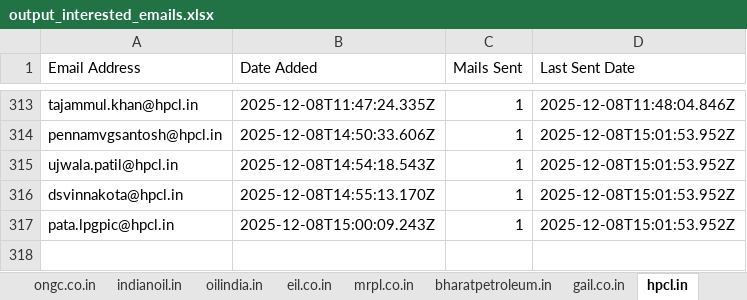
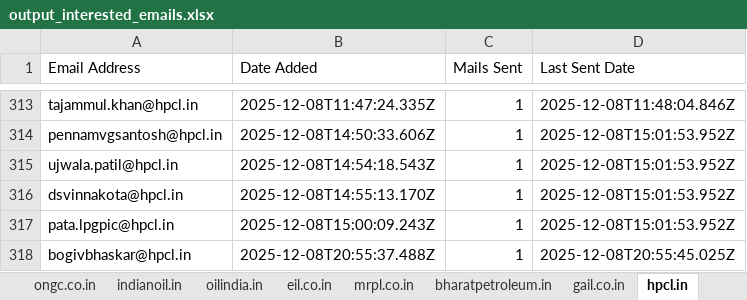
Before and after one commit to petrobot-admin/gem-scrapper, an Excel workbook: output_interested_emails.xlsx, sheet hpcl.in, drawn as a sheet; only a part is shown, gaps mark what is left out; values as stored, in another font and other column widths than the file's, no borders; the diff names each change by its address in the sheet, - before the commit and + after, or states it on an @@ line.

```diff
--- a/output_interested_emails.xlsx (sheet hpcl.in)
+++ b/output_interested_emails.xlsx (sheet hpcl.in)
+row 318: bogivbhaskar@hpcl.in | 2025-12-08T20:55:37.488Z | 1 | 2025-12-08T20:55:45.025Z
```
Also changed, not shown: 2 other files.
